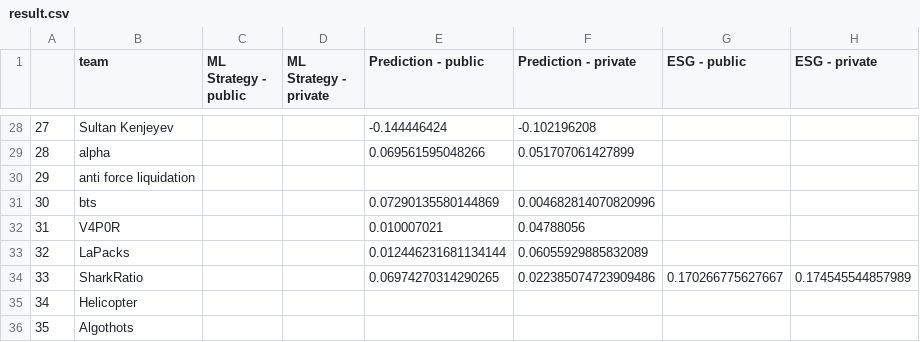
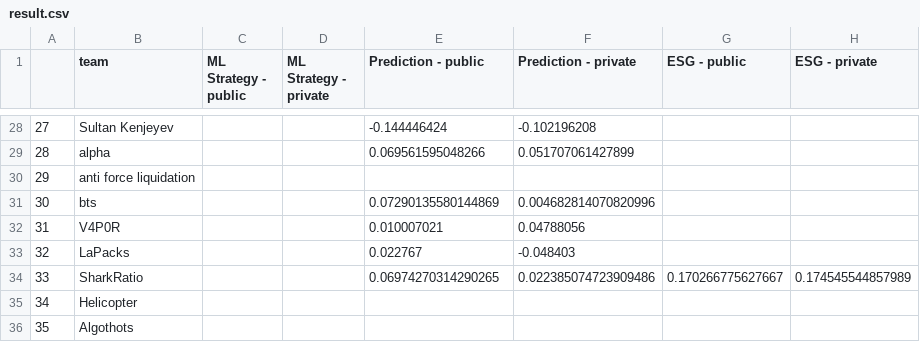
Before and after one commit to algotradingsoc/leaderboard, a CSV file: result.csv, drawn as a sheet; only a part is shown, gaps mark what is left out; the diff names each change by its address in the sheet, - before the commit and + after, or states it on an @@ line.

Commit message:
Update result.csv

```diff
--- a/result.csv
+++ b/result.csv
-E33 (Prediction - public): 0.012446231681134144
+E33 (Prediction - public): 0.022767
-F33 (Prediction - private): 0.06055929885832089
+F33 (Prediction - private): -0.048403
```
